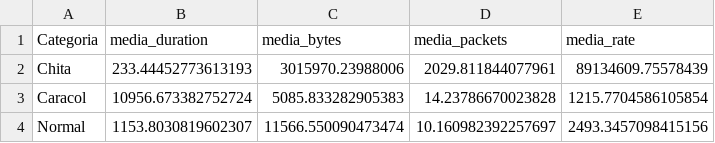
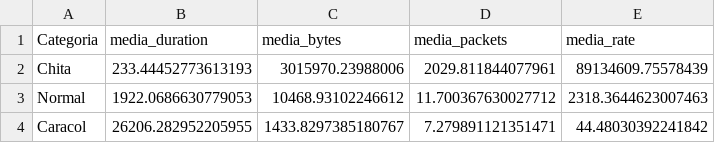
Before and after one commit to DeivisFelipe/N-BIG, a CSV file: Saida/Graficos/AnaliseCaida/20250627_Medias_Taxa.csv, drawn as a sheet.

Commit message:
fix: arquivos caida cpd

```diff
--- a/Saida/Graficos/AnaliseCaida/20250627_Medias_Taxa.csv
+++ b/Saida/Graficos/AnaliseCaida/20250627_Medias_Taxa.csv
@@ -2,3 +2,3 @@ Categoria,media_duration,media_bytes,media_packets,media_rate
 Chita,233.44452773613193,3015970.23988006,2029.811844077961,89134609.75578439
-Caracol,10956.673382752724,5085.833282905383,14.23786670023828,1215.7704586105854
-Normal,1153.8030819602307,11566.550090473474,10.160982392257697,2493.3457098415156
+Normal,1922.0686630779053,10468.93102246612,11.700367630027712,2318.3644623007463
+Caracol,26206.282952205955,1433.8297385180767,7.279891121351471,44.48030392241842
```
Also changed, not shown: 22 other files.
